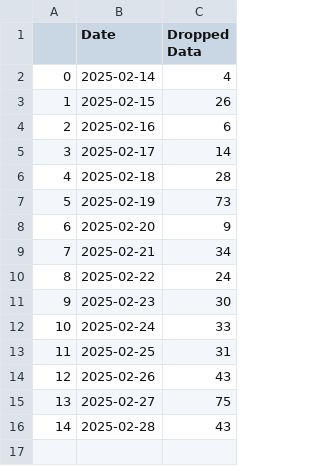
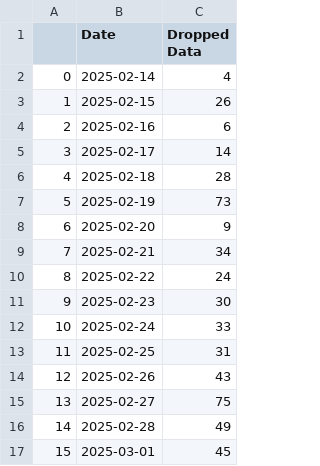
Before and after one commit to vistaaquadri/NESIP-1.0, a CSV file: data/dashboard_data/bad_data_trend_pivot.csv, drawn as a sheet.

```diff
--- a/data/dashboard_data/bad_data_trend_pivot.csv
+++ b/data/dashboard_data/bad_data_trend_pivot.csv
@@ -15,2 +15,3 @@
 13,2025-02-27,75
-14,2025-02-28,43
+14,2025-02-28,49
+15,2025-03-01,45
```
Also changed, not shown: data/dashboard_data/dashboard_single_df.csv, data/dashboard_data/data_quality_summary.csv, 8 other files.
